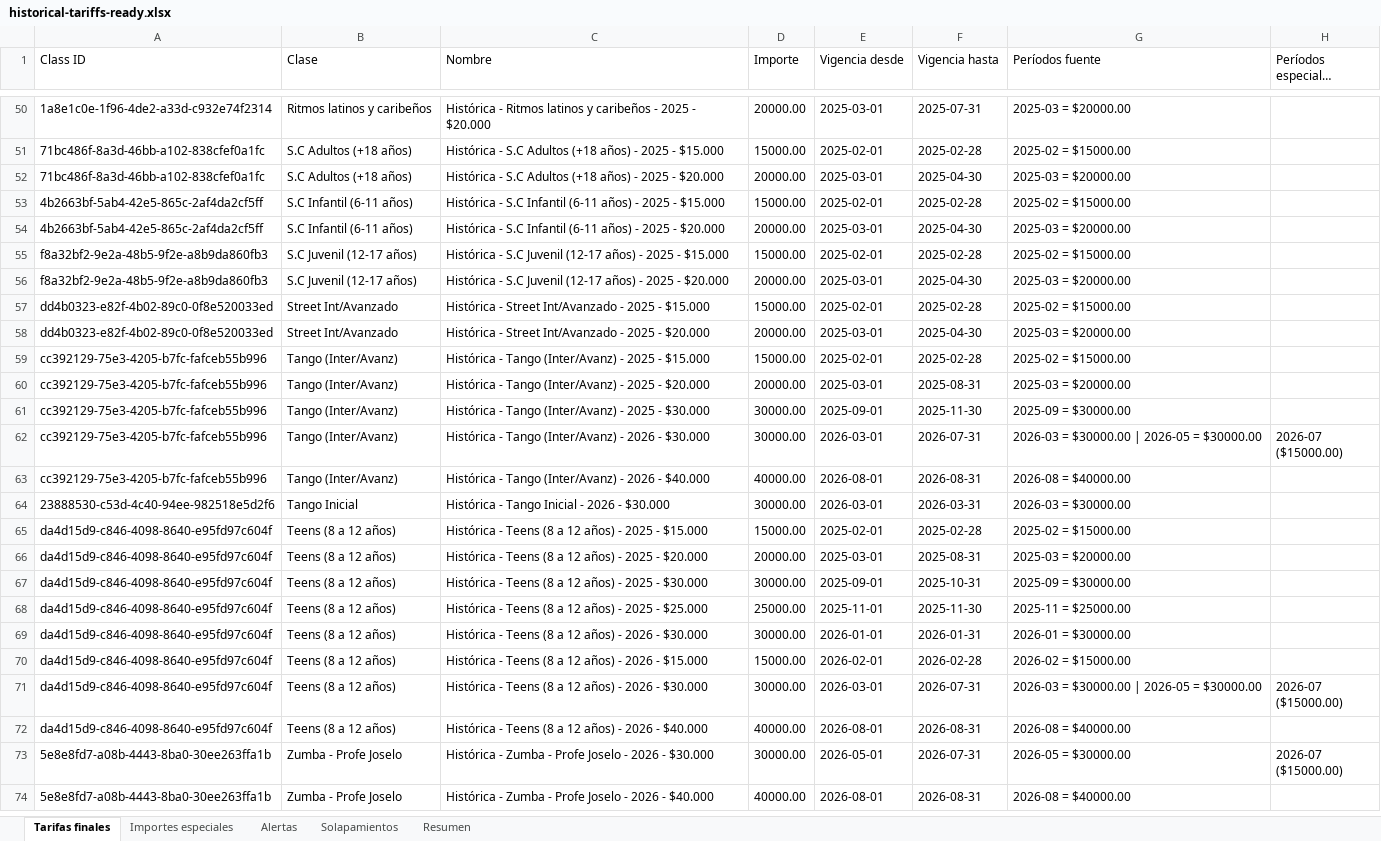
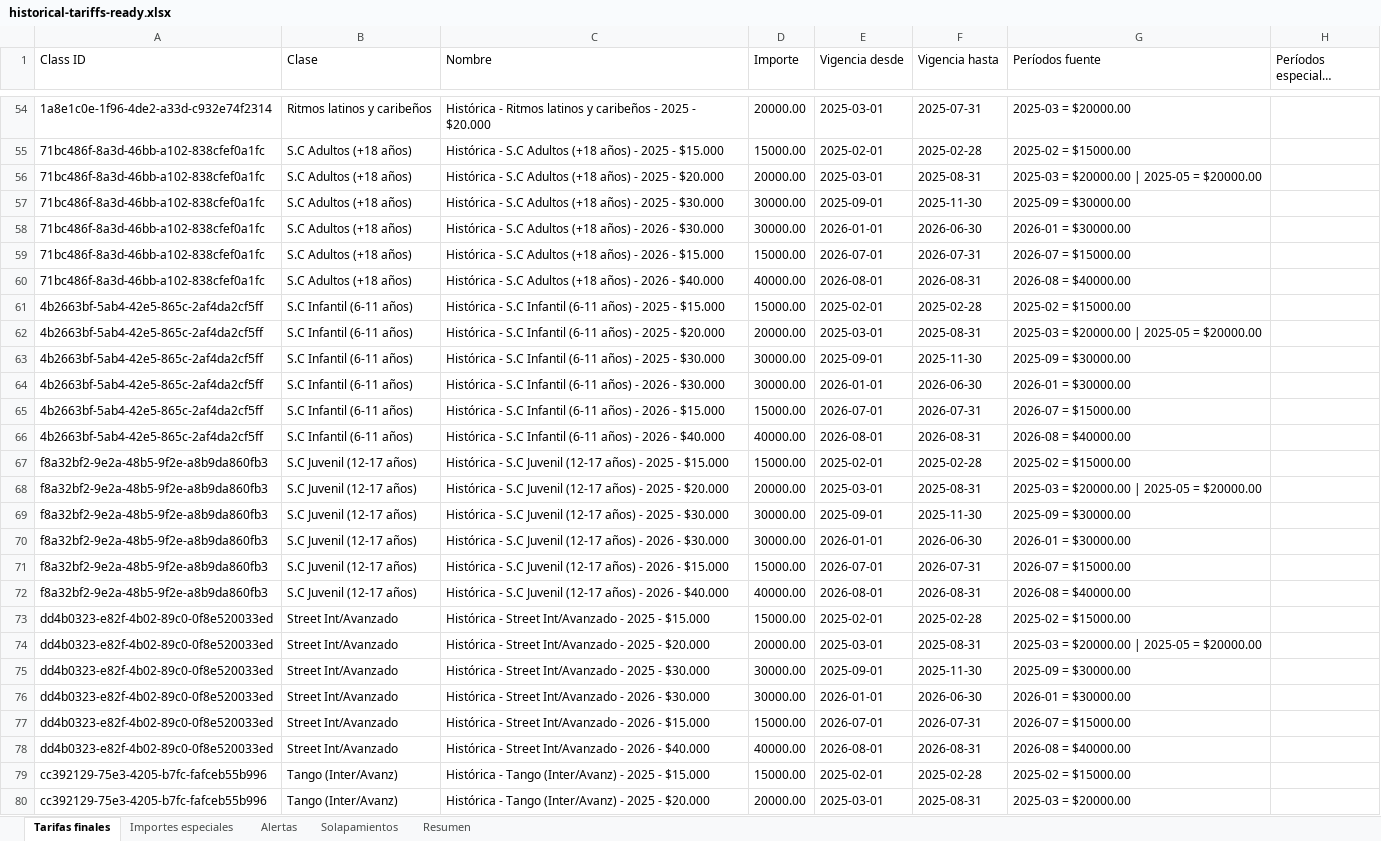
Before and after one commit to ulises-ayala/gestion-academia, an Excel workbook: exports/historical-tariffs-ready.xlsx, sheet Tarifas finales, drawn as a sheet; only a part is shown, gaps mark what is left out; the shorter side is filled out with more unchanged rows; long unchanged cells end in …; values as stored, in another font and other column widths than the file's, no borders; addresses are those after the commit; the diff covers the shown part only; the diff names each change by its address in the sheet, - before the commit and + after, or states it on an @@ line.

```diff
--- a/exports/historical-tariffs-ready.xlsx (sheet Tarifas finales)
+++ b/exports/historical-tariffs-ready.xlsx (sheet Tarifas finales)
-F56 (Vigencia hasta): 2025-04-30
+F56 (Vigencia hasta): 2025-08-31
-G56 (Períodos fuente): 2025-03 = $20000.00
+G56 (Períodos fuente): 2025-03 = $20000.00 | 2025-05 = $20000.00
+row 57: 71bc486f-8a3d-46bb-a102-838cfef0a1fc | S.C Adultos (+18 años) | Histórica - S.C Adultos (+18 años) - 2025 - $30.000 | 30000.00 | 2025-09-01 | 2025-11-30 | 2025-09 = $30000.00
+row 58: 71bc486f-8a3d-46bb-a102-838cfef0a1fc | S.C Adultos (+18 años) | Histórica - S.C Adultos (+18 años) - 2026 - $30.000 | 30000.00 | 2026-01-01 | 2026-06-30 | 2026-01 = $30000.00
+row 59: 71bc486f-8a3d-46bb-a102-838cfef0a1fc | S.C Adultos (+18 años) | Histórica - S.C Adultos (+18 años) - 2026 - $15.000 | 15000.00 | 2026-07-01 | 2026-07-31 | 2026-07 = $15000.00
+row 60: 71bc486f-8a3d-46bb-a102-838cfef0a1fc | S.C Adultos (+18 años) | Histórica - S.C Adultos (+18 años) - 2026 - $40.000 | 40000.00 | 2026-08-01 | 2026-08-31 | 2026-08 = $40000.00
-F62 (Vigencia hasta): 2025-04-30
+F62 (Vigencia hasta): 2025-08-31
-G62 (Períodos fuente): 2025-03 = $20000.00
+G62 (Períodos fuente): 2025-03 = $20000.00 | 2025-05 = $20000.00
+row 63: 4b2663bf-5ab4-42e5-865c-2af4da2cf5ff | S.C Infantil (6-11 años) | Histórica - S.C Infantil (6-11 años) - 2025 - $30.000 | 30000.00 | 2025-09-01 | 2025-11-30 | 2025-09 = $30000.00
+row 64: 4b2663bf-5ab4-42e5-865c-2af4da2cf5ff | S.C Infantil (6-11 años) | Histórica - S.C Infantil (6-11 años) - 2026 - $30.000 | 30000.00 | 2026-01-01 | 2026-06-30 | 2026-01 = $30000.00
+row 65: 4b2663bf-5ab4-42e5-865c-2af4da2cf5ff | S.C Infantil (6-11 años) | Histórica - S.C Infantil (6-11 años) - 2026 - $15.000 | 15000.00 | 2026-07-01 | 2026-07-31 | 2026-07 = $15000.00
+row 66: 4b2663bf-5ab4-42e5-865c-2af4da2cf5ff | S.C Infantil (6-11 años) | Histórica - S.C Infantil (6-11 años) - 2026 - $40.000 | 40000.00 | 2026-08-01 | 2026-08-31 | 2026-08 = $40000.00
-F68 (Vigencia hasta): 2025-04-30
+F68 (Vigencia hasta): 2025-08-31
-G68 (Períodos fuente): 2025-03 = $20000.00
+G68 (Períodos fuente): 2025-03 = $20000.00 | 2025-05 = $20000.00
+row 69: f8a32bf2-9e2a-48b5-9f2e-a8b9da860fb3 | S.C Juvenil (12-17 años) | Histórica - S.C Juvenil (12-17 años) - 2025 - $30.000 | 30000.00 | 2025-09-01 | 2025-11-30 | 2025-09 = $30000.00
+row 70: f8a32bf2-9e2a-48b5-9f2e-a8b9da860fb3 | S.C Juvenil (12-17 años) | Histórica - S.C Juvenil (12-17 años) - 2026 - $30.000 | 30000.00 | 2026-01-01 | 2026-06-30 | 2026-01 = $30000.00
+row 71: f8a32bf2-9e2a-48b5-9f2e-a8b9da860fb3 | S.C Juvenil (12-17 años) | Histórica - S.C Juvenil (12-17 años) - 2026 - $15.000 | 15000.00 | 2026-07-01 | 2026-07-31 | 2026-07 = $15000.00
+row 72: f8a32bf2-9e2a-48b5-9f2e-a8b9da860fb3 | S.C Juvenil (12-17 años) | Histórica - S.C Juvenil (12-17 años) - 2026 - $40.000 | 40000.00 | 2026-08-01 | 2026-08-31 | 2026-08 = $40000.00
-F74 (Vigencia hasta): 2025-04-30
+F74 (Vigencia hasta): 2025-08-31
-G74 (Períodos fuente): 2025-03 = $20000.00
+G74 (Períodos fuente): 2025-03 = $20000.00 | 2025-05 = $20000.00
+row 75: dd4b0323-e82f-4b02-89c0-0f8e520033ed | Street Int/Avanzado | Histórica - Street Int/Avanzado - 2025 - $30.000 | 30000.00 | 2025-09-01 | 2025-11-30 | 2025-09 = $30000.00
+row 76: dd4b0323-e82f-4b02-89c0-0f8e520033ed | Street Int/Avanzado | Histórica - Street Int/Avanzado - 2026 - $30.000 | 30000.00 | 2026-01-01 | 2026-06-30 | 2026-01 = $30000.00
+row 77: dd4b0323-e82f-4b02-89c0-0f8e520033ed | Street Int/Avanzado | Histórica - Street Int/Avanzado - 2026 - $15.000 | 15000.00 | 2026-07-01 | 2026-07-31 | 2026-07 = $15000.00
+row 78: dd4b0323-e82f-4b02-89c0-0f8e520033ed | Street Int/Avanzado | Histórica - Street Int/Avanzado - 2026 - $40.000 | 40000.00 | 2026-08-01 | 2026-08-31 | 2026-08 = $40000.00
```
Also changed, not shown: 4 added rows and 2 edited cells elsewhere in this sheet, sheet Resumen, 13 other files.
